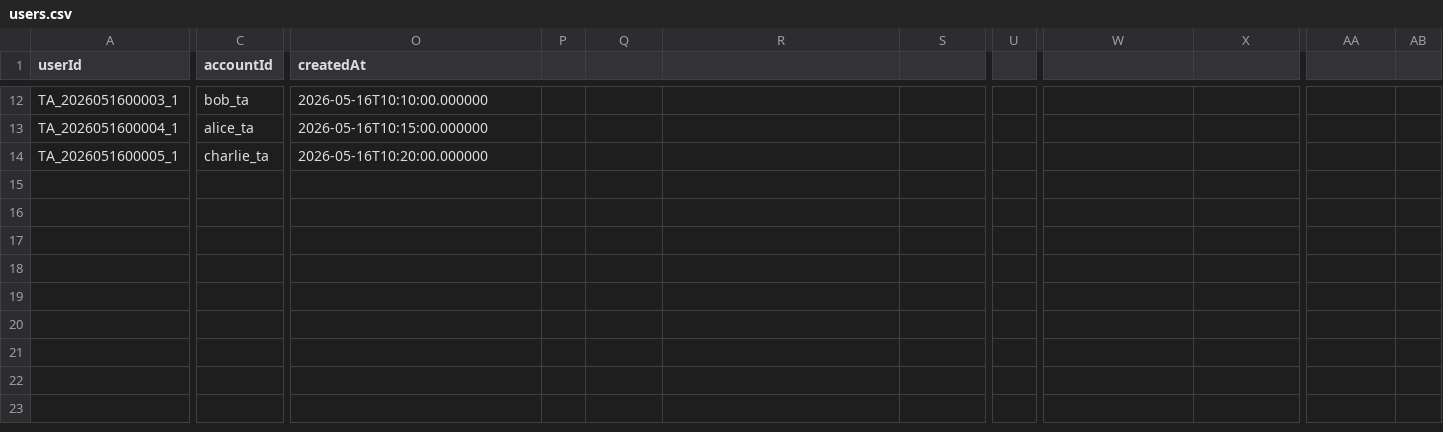
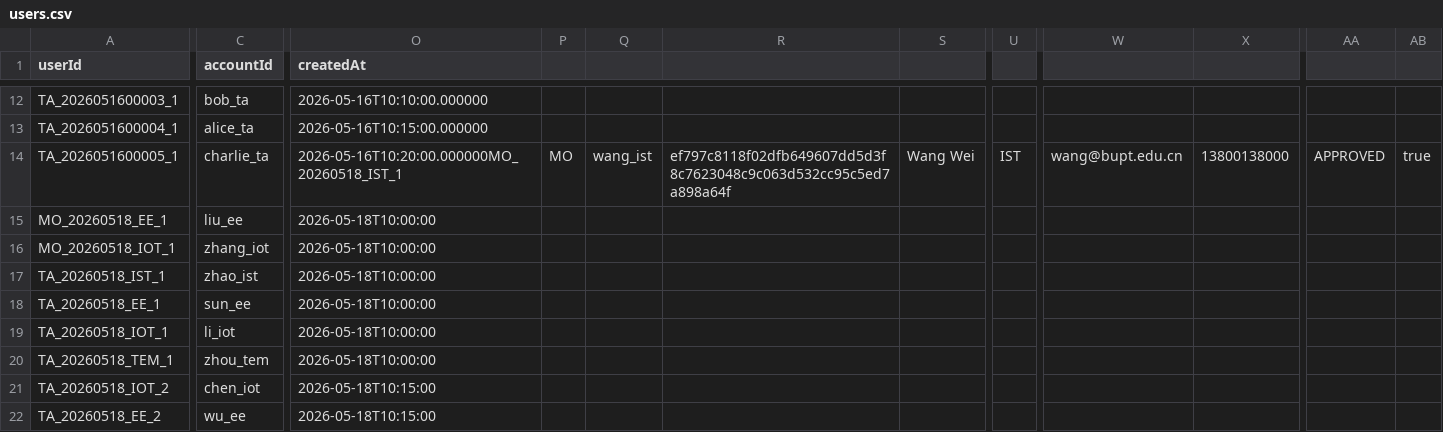
Before and after one commit to Gelinghan-bot/Software-Engineering_Group70, a CSV file: TA_Recruitment_software/data/users.csv, drawn as a sheet; only a part is shown, gaps mark what is left out; rows hold the shown columns only; the diff covers the shown part only; the diff names each change by its address in the sheet, - before the commit and + after, or states it on an @@ line.

```diff
--- a/TA_Recruitment_software/data/users.csv
+++ b/TA_Recruitment_software/data/users.csv
-O14 (createdAt): 2026-05-16T10:20:00.000000
+O14 (createdAt): 2026-05-16T10:20:00.000000MO_20260518_IST_1
-P14: (empty)
+P14: MO
-Q14: (empty)
+Q14: wang_ist
-R14: (empty)
+R14: ef797c8118f02dfb649607dd5d3f8c7623048c9c063d532cc95c5ed7a898a64f
-S14: (empty)
+S14: Wang Wei
-U14: (empty)
+U14: IST
-W14: (empty)
+W14: wang@bupt.edu.cn
-X14: (empty)
+X14: 13800138000
-AA14: (empty)
+AA14: APPROVED
-AB14: (empty)
+AB14: true
+row 15: MO_20260518_EE_1 | liu_ee | 2026-05-18T10:00:00
+row 16: MO_20260518_IOT_1 | zhang_iot | 2026-05-18T10:00:00
+row 17: TA_20260518_IST_1 | zhao_ist | 2026-05-18T10:00:00
+row 18: TA_20260518_EE_1 | sun_ee | 2026-05-18T10:00:00
+row 19: TA_20260518_IOT_1 | li_iot | 2026-05-18T10:00:00
+row 20: TA_20260518_TEM_1 | zhou_tem | 2026-05-18T10:00:00
+row 21: TA_20260518_IOT_2 | chen_iot | 2026-05-18T10:15:00
+row 22: TA_20260518_EE_2 | wu_ee | 2026-05-18T10:15:00
```
Also changed, not shown: 1 edited cell elsewhere in this file, TA_Recruitment_software/data/applications.csv, TA_Recruitment_software/data/positions.csv, 5 other files.
